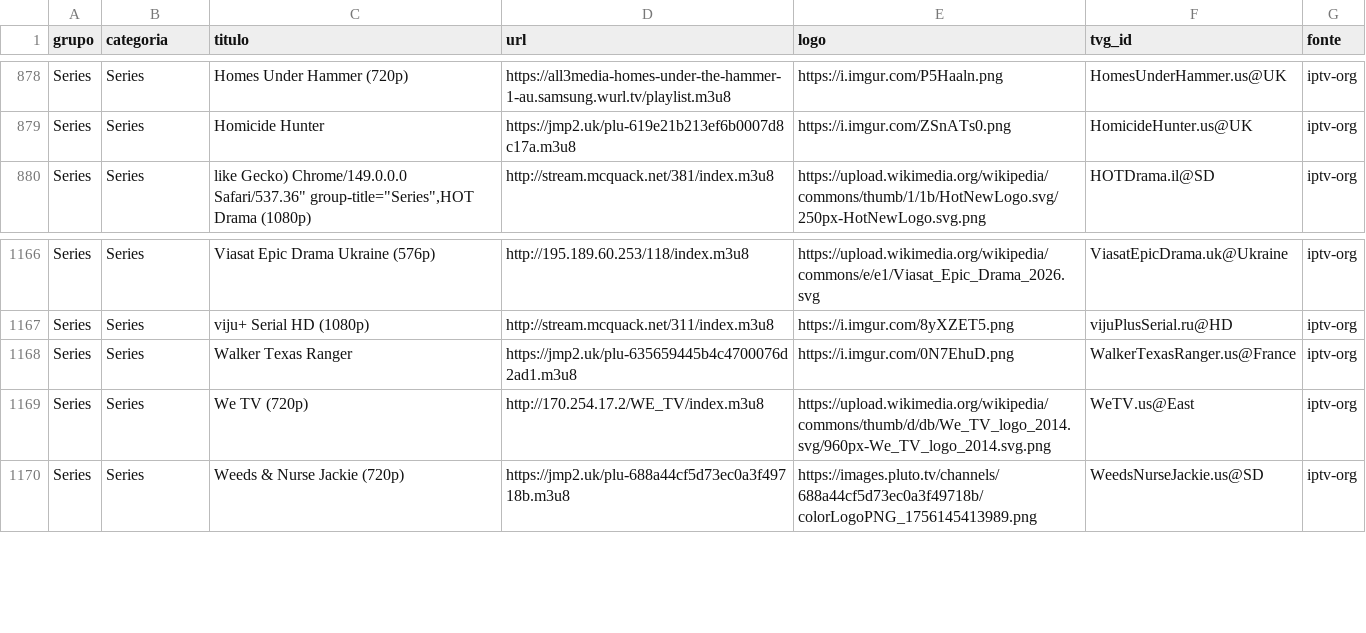
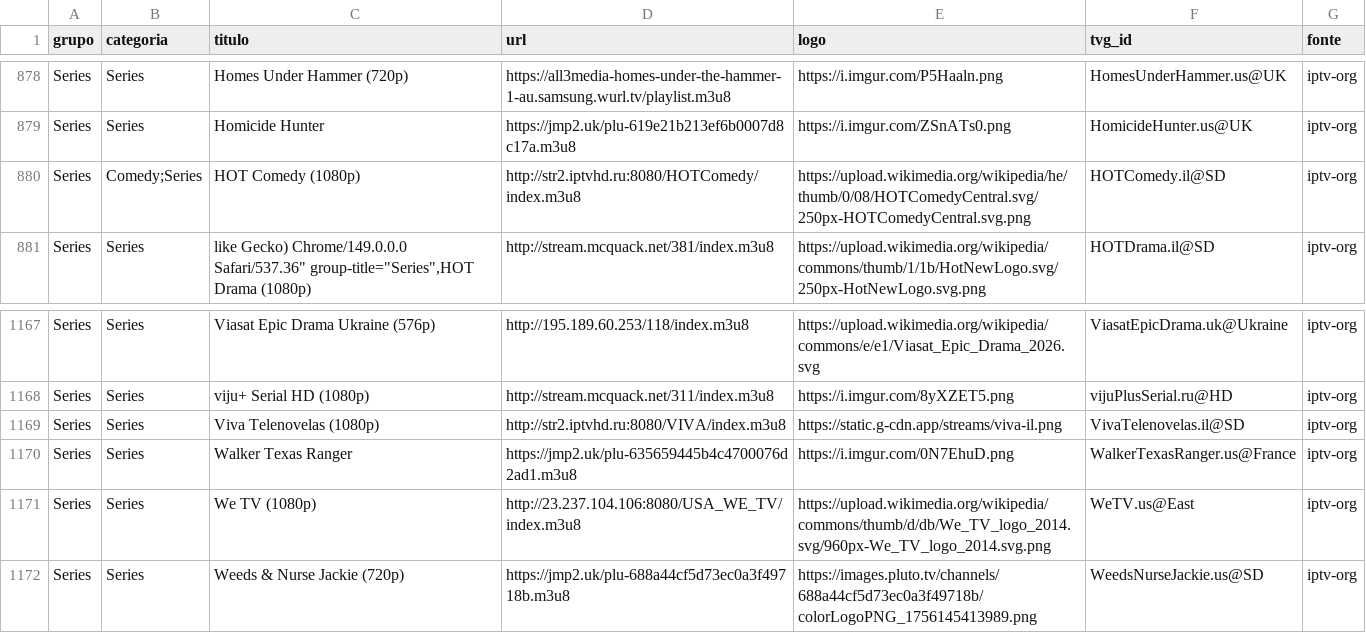
Before and after one commit to kaykewf13/animeout, a CSV file: sources/iptv_org_vod.csv, drawn as a sheet; only a part is shown, gaps mark what is left out.

```diff
--- a/sources/iptv_org_vod.csv
+++ b/sources/iptv_org_vod.csv
@@ -879,2 +879,3 @@ Series,Series,Homes Under Hammer (720p),https://all3media-homes-under-the-hammer
 Series,Series,Homicide Hunter,https://jmp2.uk/plu-619e21b213ef6b0007d8c17a.m3u8,https://i.imgur.com/ZSnATs0.png,HomicideHunter.us@UK,iptv-org
+Series,Comedy;Series,HOT Comedy (1080p),http://str2.iptvhd.ru:8080/HOTComedy/index.m3u8,https://upload.wikimedia.org/wikipedia/he/thumb/0/08/HOTComedyCentral.svg/250px-HOTComedyCentral.svg.png,HOTComedy.il@SD,iptv-org
 Series,Series,"like Gecko) Chrome/149.0.0.0 Safari/537.36"" group-title=""Series"",HOT Drama (1080p)",http://stream.mcquack.net/381/index.m3u8,https://upload.wikimedia.org/wikipedia/commons/thumb/1/1b/HotNewLogo.svg/250px-HotNewLogo.svg.png,HOTDrama.il@SD,iptv-org
@@ -1167,4 +1168,5 @@ Series,Series,Viasat Epic Drama Ukraine (576p),http://195.189.60.253/118/index.m
 Series,Series,viju+ Serial HD (1080p),http://stream.mcquack.net/311/index.m3u8,https://i.imgur.com/8yXZET5.png,vijuPlusSerial.ru@HD,iptv-org
+Series,Series,Viva Telenovelas (1080p),http://str2.iptvhd.ru:8080/VIVA/index.m3u8,https://static.g-cdn.app/streams/viva-il.png,VivaTelenovelas.il@SD,iptv-org
 Series,Series,Walker Texas Ranger,https://jmp2.uk/plu-635659445b4c4700076d2ad1.m3u8,https://i.imgur.com/0N7EhuD.png,WalkerTexasRanger.us@France,iptv-org
-Series,Series,We TV (720p),http://170.254.17.2/WE_TV/index.m3u8,https://upload.wikimedia.org/wikipedia/commons/thumb/d/db/We_TV_logo_2014.svg/960px-We_TV_logo_2014.svg.png,WeTV.us@East,iptv-org
+Series,Series,We TV (1080p),http://23.237.104.106:8080/USA_WE_TV/index.m3u8,https://upload.wikimedia.org/wikipedia/commons/thumb/d/db/We_TV_logo_2014.svg/960px-We_TV_logo_2014.svg.png,WeTV.us@East,iptv-org
 Series,Series,Weeds & Nurse Jackie (720p),https://jmp2.uk/plu-688a44cf5d73ec0a3f49718b.m3u8,https://images.pluto.tv/channels/688a44cf5d73ec0a3f49718b/colorLogoPNG_1756145413989.png,WeedsNurseJackie.us@SD,iptv-org
```
Also changed, not shown: 2 other files.
